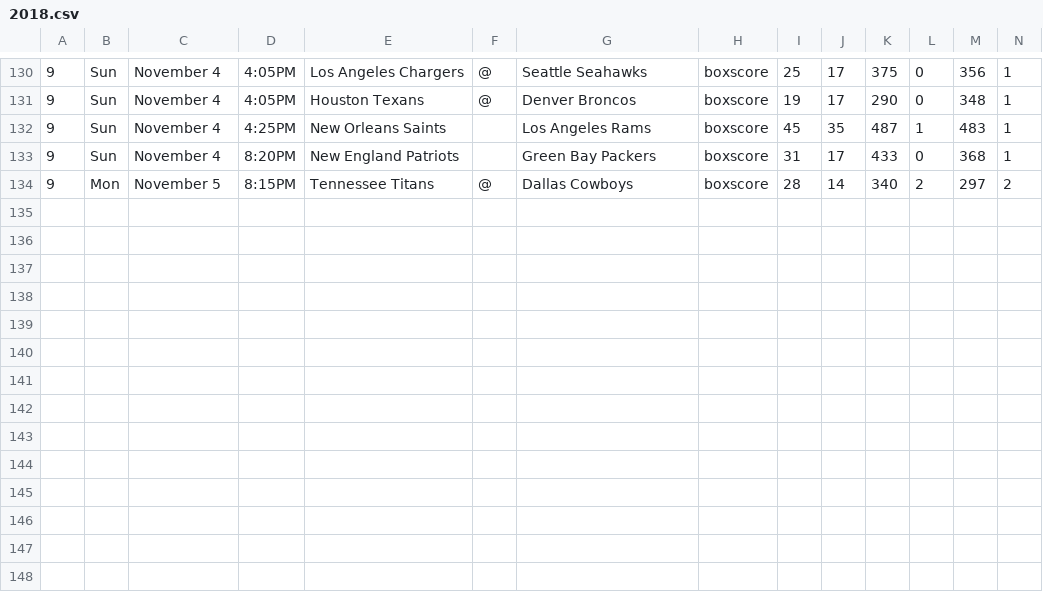
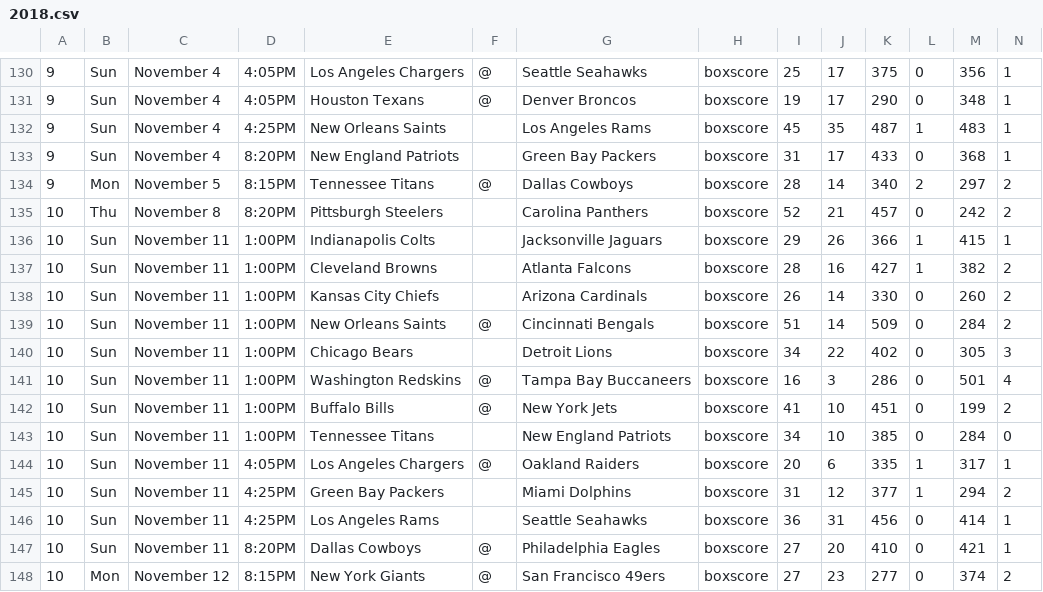
Before and after one commit to laimis/gamepredictions, a CSV file: input/nfl/2018.csv, drawn as a sheet; only a part is shown, gaps mark what is left out.

Commit message:
latest nfl data, predictions

```diff
--- a/input/nfl/2018.csv
+++ b/input/nfl/2018.csv
@@ -134 +134,15 @@
 9,Mon,November 5,8:15PM,Tennessee Titans,@,Dallas Cowboys,boxscore,28,14,340,2,297,2
+10,Thu,November 8,8:20PM,Pittsburgh Steelers,,Carolina Panthers,boxscore,52,21,457,0,242,2
+10,Sun,November 11,1:00PM,Indianapolis Colts,,Jacksonville Jaguars,boxscore,29,26,366,1,415,1
+10,Sun,November 11,1:00PM,Cleveland Browns,,Atlanta Falcons,boxscore,28,16,427,1,382,2
+10,Sun,November 11,1:00PM,Kansas City Chiefs,,Arizona Cardinals,boxscore,26,14,330,0,260,2
+10,Sun,November 11,1:00PM,New Orleans Saints,@,Cincinnati Bengals,boxscore,51,14,509,0,284,2
+10,Sun,November 11,1:00PM,Chicago Bears,,Detroit Lions,boxscore,34,22,402,0,305,3
+10,Sun,November 11,1:00PM,Washington Redskins,@,Tampa Bay Buccaneers,boxscore,16,3,286,0,501,4
+10,Sun,November 11,1:00PM,Buffalo Bills,@,New York Jets,boxscore,41,10,451,0,199,2
+10,Sun,November 11,1:00PM,Tennessee Titans,,New England Patriots,boxscore,34,10,385,0,284,0
+10,Sun,November 11,4:05PM,Los Angeles Chargers,@,Oakland Raiders,boxscore,20,6,335,1,317,1
+10,Sun,November 11,4:25PM,Green Bay Packers,,Miami Dolphins,boxscore,31,12,377,1,294,2
+10,Sun,November 11,4:25PM,Los Angeles Rams,,Seattle Seahawks,boxscore,36,31,456,0,414,1
+10,Sun,November 11,8:20PM,Dallas Cowboys,@,Philadelphia Eagles,boxscore,27,20,410,0,421,1
+10,Mon,November 12,8:15PM,New York Giants,@,San Francisco 49ers,boxscore,27,23,277,0,374,2
```
Also changed, not shown: input/nba/2018.csv, input/nfl/predict.csv, 5 other files.
